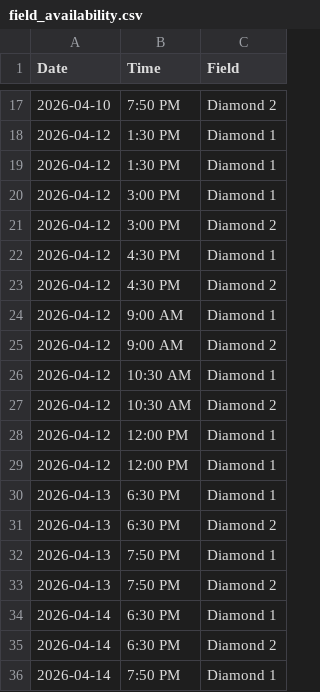
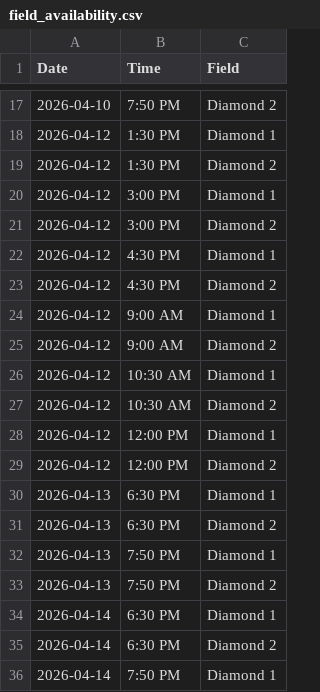
Before and after one commit to jpotter82/wmsl-schedule-builder, a CSV file: field_availability.csv, drawn as a sheet; only a part is shown, gaps mark what is left out.

Commit message:
Update field_availability.csv

```diff
--- a/field_availability.csv
+++ b/field_availability.csv
@@ -18,3 +18,3 @@ Date,Time,Field
 2026-04-12,1:30 PM,Diamond 1
-2026-04-12,1:30 PM,Diamond 1
+2026-04-12,1:30 PM,Diamond 2
 2026-04-12,3:00 PM,Diamond 1
@@ -28,3 +28,3 @@ Date,Time,Field
 2026-04-12,12:00 PM,Diamond 1
-2026-04-12,12:00 PM,Diamond 1
+2026-04-12,12:00 PM,Diamond 2
 2026-04-13,6:30 PM,Diamond 1
```
